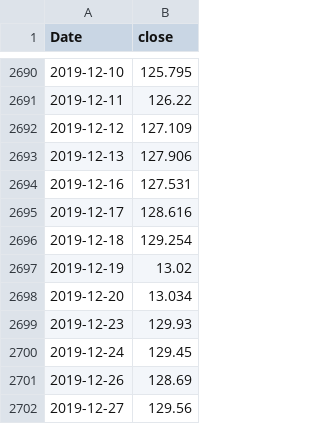
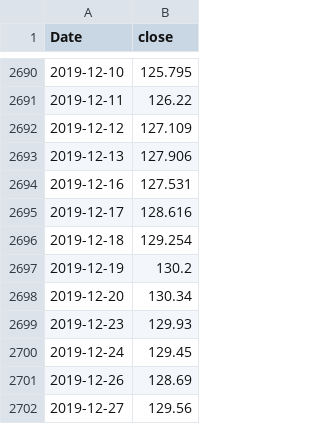
Before and after one commit to Skibidigyat69420/retirement-calculator-with-asset-allocation, a CSV file: data/prices/NIFTYBEES.csv, drawn as a sheet; only a part is shown, gaps mark what is left out.

```diff
--- a/data/prices/NIFTYBEES.csv
+++ b/data/prices/NIFTYBEES.csv
@@ -2696,4 +2696,4 @@ Date,close
 2019-12-18,129.254
-2019-12-19,13.02
-2019-12-20,13.034
+2019-12-19,130.2
+2019-12-20,130.34
 2019-12-23,129.93
```
Also changed, not shown: data/prices/BANKBEES.csv, data/prices/GOLDBEES.csv, 9 other files.
